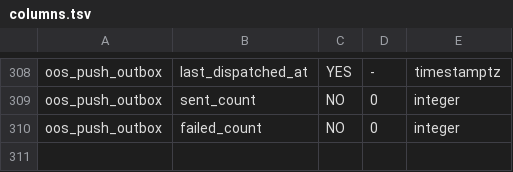
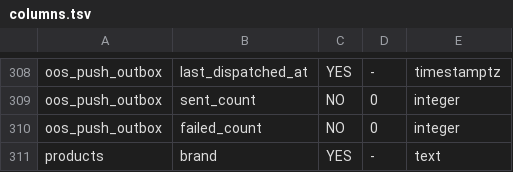
Before and after one commit to Diwanpro/vetrina-app, a TSV file: supabase/schema/columns.tsv, drawn as a sheet; only a part is shown, gaps mark what is left out.

Commit message:
feat(v3.3): fix logo storage and branch themes, add brands and regression audit
Co-authored-by: arena-agent <297053741+arena-agent@users.noreply.github.com>

```diff
--- a/supabase/schema/columns.tsv
+++ b/supabase/schema/columns.tsv
@@ -310 +310,2 @@ oos_push_outbox	sent_count	NO	0	integer
 oos_push_outbox	failed_count	NO	0	integer
+products	brand	YES	-	text
```
Also changed, not shown: 20 other files.
